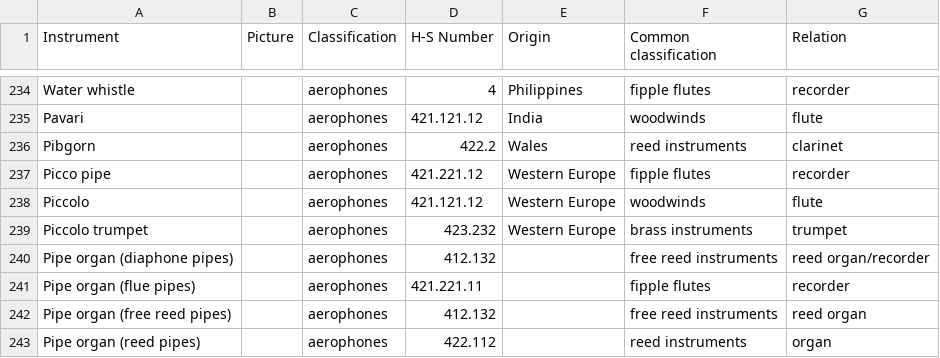
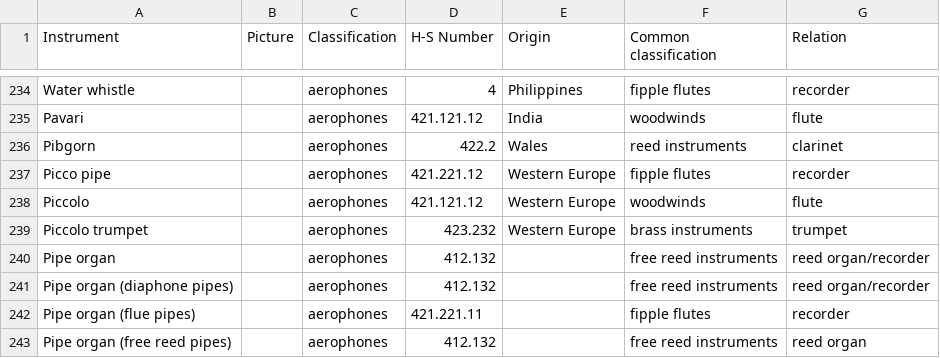
Before and after one commit to aradburn/discograph, a CSV file: discograph/data_instruments/aerophones.csv, drawn as a sheet; only a part is shown, gaps mark what is left out; the shorter side is filled out with more unchanged rows; the diff names each change by its address in the sheet, - before the commit and + after, or states it on an @@ line.

```diff
--- a/discograph/data_instruments/aerophones.csv
+++ b/discograph/data_instruments/aerophones.csv
+row 240: Pipe organ |  | aerophones | 412.132 |  | free reed instruments | reed organ/recorder
```
Also changed, not shown: discograph/data_instruments/idiophones.csv, discograph/data_instruments/membranophones.csv, 46 other files.
